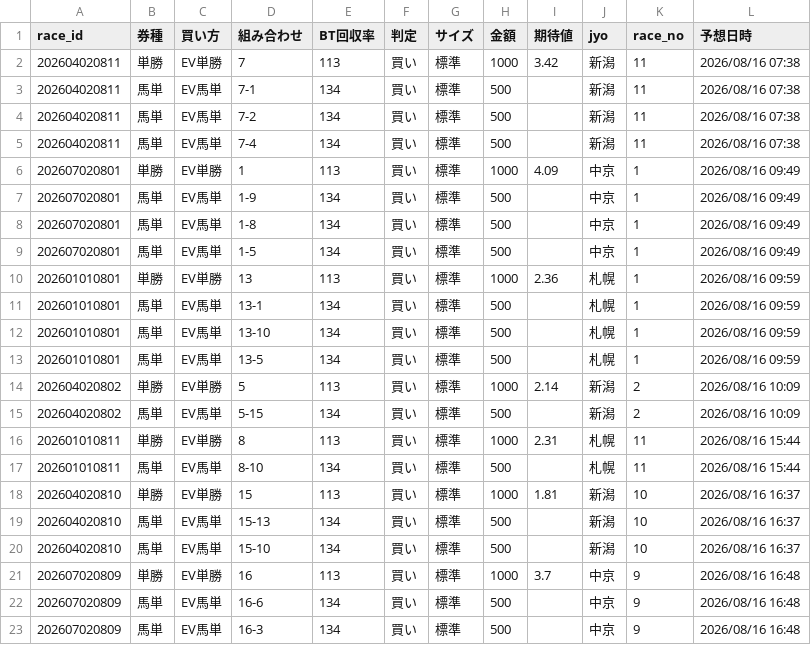
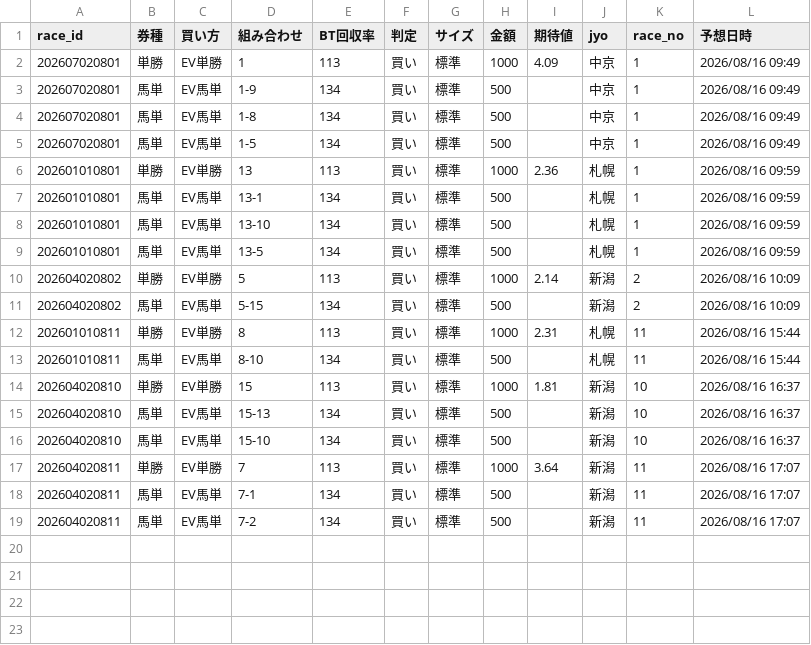
Before and after one commit to fu-ga306/keiba-ai, a CSV file: today_bets.csv, drawn as a sheet.

```diff
--- a/today_bets.csv
+++ b/today_bets.csv
@@ -1,6 +1,2 @@
 race_id,券種,買い方,組み合わせ,BT回収率,判定,サイズ,金額,期待値,jyo,race_no,予想日時
-202604020811,単勝,EV単勝,7,113,買い,標準,1000,3.42,新潟,11,2026/08/16 07:38
-202604020811,馬単,EV馬単,7-1,134,買い,標準,500,,新潟,11,2026/08/16 07:38
-202604020811,馬単,EV馬単,7-2,134,買い,標準,500,,新潟,11,2026/08/16 07:38
-202604020811,馬単,EV馬単,7-4,134,買い,標準,500,,新潟,11,2026/08/16 07:38
 202607020801,単勝,EV単勝,1,113,買い,標準,1000,4.09,中京,1,2026/08/16 09:49
@@ -20,4 +16,4 @@
 202604020810,馬単,EV馬単,15-10,134,買い,標準,500,,新潟,10,2026/08/16 16:37
-202607020809,単勝,EV単勝,16,113,買い,標準,1000,3.7,中京,9,2026/08/16 16:48
-202607020809,馬単,EV馬単,16-6,134,買い,標準,500,,中京,9,2026/08/16 16:48
-202607020809,馬単,EV馬単,16-3,134,買い,標準,500,,中京,9,2026/08/16 16:48
+202604020811,単勝,EV単勝,7,113,買い,標準,1000,3.64,新潟,11,2026/08/16 17:07
+202604020811,馬単,EV馬単,7-1,134,買い,標準,500,,新潟,11,2026/08/16 17:07
+202604020811,馬単,EV馬単,7-2,134,買い,標準,500,,新潟,11,2026/08/16 17:07
```
Also changed, not shown: odds_history.csv, today_predictions.csv, 1 other file.
